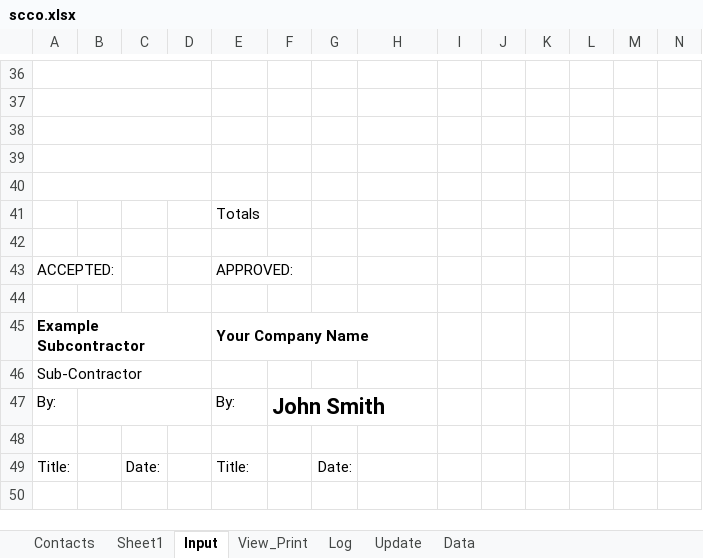
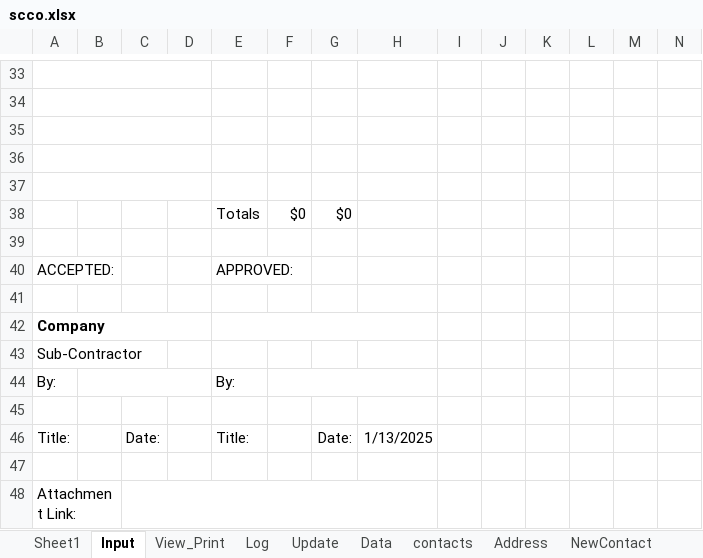
Before and after one commit to DataMateApp/DataMateApp.github.io, an Excel workbook: scco.xlsx, sheet Input, drawn as a sheet; only a part is shown, gaps mark what is left out; values as stored, in another font and other column widths than the file's, no borders; removed rows and columns are numbered as before the commit, all else as after; rows hold the shown columns only; the diff covers the shown part only; the diff names each change by its address in the sheet, - before the commit and + after, or states it on an @@ line.

```diff
--- a/scco.xlsx (sheet Input)
+++ b/scco.xlsx (sheet Input)
-sheet tab: Contacts
+sheet tab: contacts
+sheet tab: Address
+sheet tab: NewContact
-row 41:  |  |  |  | Totals
+row 38:  |  |  |  | Totals | $0 | $0
-row 45: Example Subcontractor |  |  |  | Your Company Name
+row 42: Company
-A46:D46 merged
+A43:C43 merged
-F44: John Smith
+F44: (empty)
-H46: (empty)
+H46: 1/13/2025
+row 47: (empty)
+row 48: Attachment Link:
```
Also changed, not shown: 2 added rows, 5 removed rows, 17 edited cells, cell formats and merged cells elsewhere in this sheet, sheet View_Print, sheet Log, sheet Sheet1, sheet Data, sheet Update, formulas that keep their value, charts or pictures.
